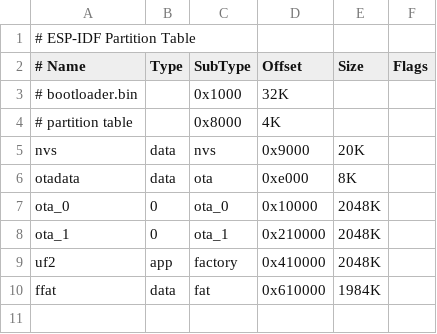
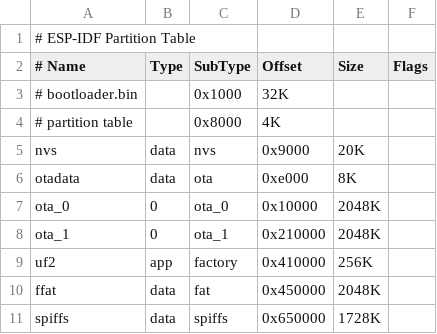
Before and after one commit to ixhundred/DUET-Demo-Lora, a CSV file: partitions-8MB.csv, drawn as a sheet; the diff names each change by its address in the sheet, - before the commit and + after, or states it on an @@ line.

Commit message:
update partition psram config

```diff
--- a/partitions-8MB.csv
+++ b/partitions-8MB.csv
-E9 (Size): 2048K
+E9 (Size): 256K
-D10 (Offset): 0x610000
+D10 (Offset): 0x450000
-E10 (Size): 1984K
+E10 (Size): 2048K
+row 11: spiffs | data | spiffs | 0x650000 | 1728K
```
Also changed, not shown: 2 other files.
